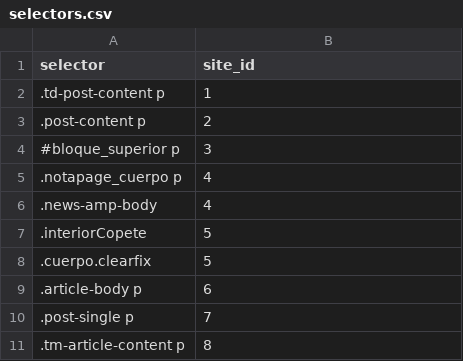
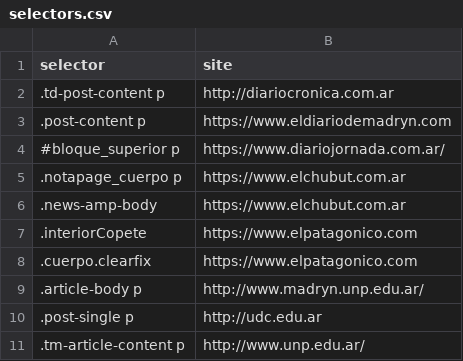
Before and after one commit to emanuelbalcazar/geoperfil, a CSV file: database/seeds/files/selectors/selectors.csv, drawn as a sheet.

```diff
--- a/database/seeds/files/selectors/selectors.csv
+++ b/database/seeds/files/selectors/selectors.csv
@@ -1,11 +1,11 @@
-selector,site_id
-.td-post-content p,1
-.post-content p,2
-#bloque_superior p,3
-.notapage_cuerpo p,4
-.news-amp-body,4
-.interiorCopete,5
-.cuerpo.clearfix,5
-.article-body p,6
-.post-single p,7
-.tm-article-content p,8
+selector,site
+.td-post-content p,http://diariocronica.com.ar
+.post-content p,https://www.eldiariodemadryn.com
+#bloque_superior p,https://www.diariojornada.com.ar/
+.notapage_cuerpo p,https://www.elchubut.com.ar
+.news-amp-body,https://www.elchubut.com.ar
+.interiorCopete,https://www.elpatagonico.com
+.cuerpo.clearfix,https://www.elpatagonico.com
+.article-body p,http://www.madryn.unp.edu.ar/
+.post-single p,http://udc.edu.ar
+.tm-article-content p,http://www.unp.edu.ar/
```
Also changed, not shown: database/seeds/files/campus/udc.csv, database/seeds/files/campus/unpsjb.csv, 26 other files.
